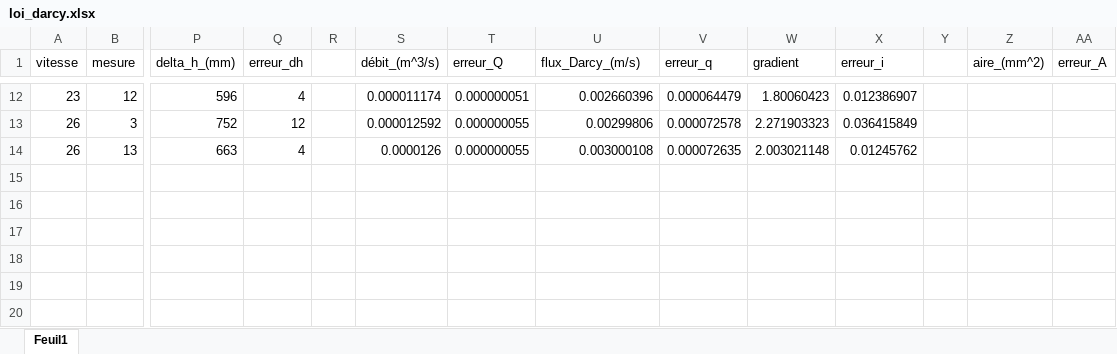
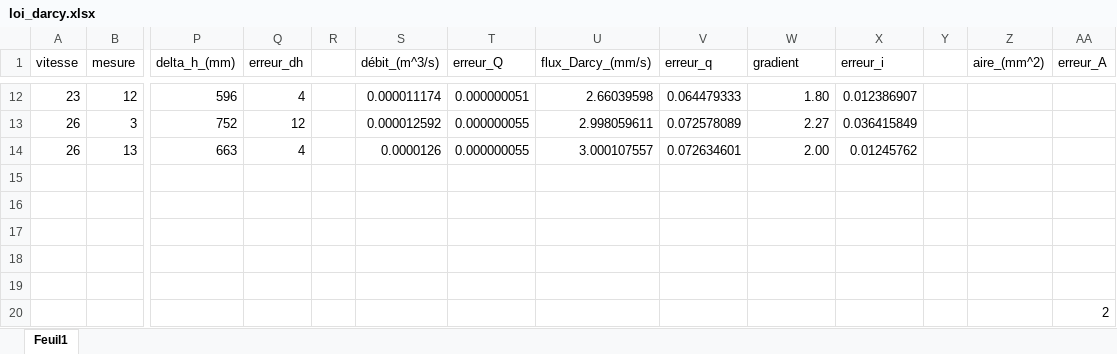
Before and after one commit to onillonn/TP_geologie, an Excel workbook: loi_darcy.xlsx, sheet Feuil1, drawn as a sheet; only a part is shown, gaps mark what is left out; values as stored, in another font and other column widths than the file's, no borders; rows hold the shown columns only; the diff covers the shown part only; the diff names each change by its address in the sheet, - before the commit and + after, or states it on an @@ line.

```diff
--- a/loi_darcy.xlsx (sheet Feuil1)
+++ b/loi_darcy.xlsx (sheet Feuil1)
-U1: flux_Darcy_(m/s)
+U1: flux_Darcy_(mm/s)
-U12 (flux_Darcy_(mm/s)): 0.002660396
+U12 (flux_Darcy_(mm/s)): 2.66039598
-V12 (erreur_q): 0.000064479
+V12 (erreur_q): 0.064479333
-W12 (gradient): 1.80060423
+W12 (gradient): 1.80
-U13 (flux_Darcy_(mm/s)): 0.00299806
+U13 (flux_Darcy_(mm/s)): 2.998059611
-V13 (erreur_q): 0.000072578
+V13 (erreur_q): 0.072578089
-W13 (gradient): 2.271903323
+W13 (gradient): 2.27
-U14 (flux_Darcy_(mm/s)): 0.003000108
+U14 (flux_Darcy_(mm/s)): 3.000107557
-V14 (erreur_q): 0.000072635
+V14 (erreur_q): 0.072634601
-W14 (gradient): 2.003021148
+W14 (gradient): 2.00
+row 15: (empty)
+row 16: (empty)
+row 17: (empty)
+row 18: (empty)
+row 19: (empty)
+row 20:  |  |  |  |  |  |  |  |  |  |  |  |  | 2
```
Also changed, not shown: 30 edited cells elsewhere in this sheet.
